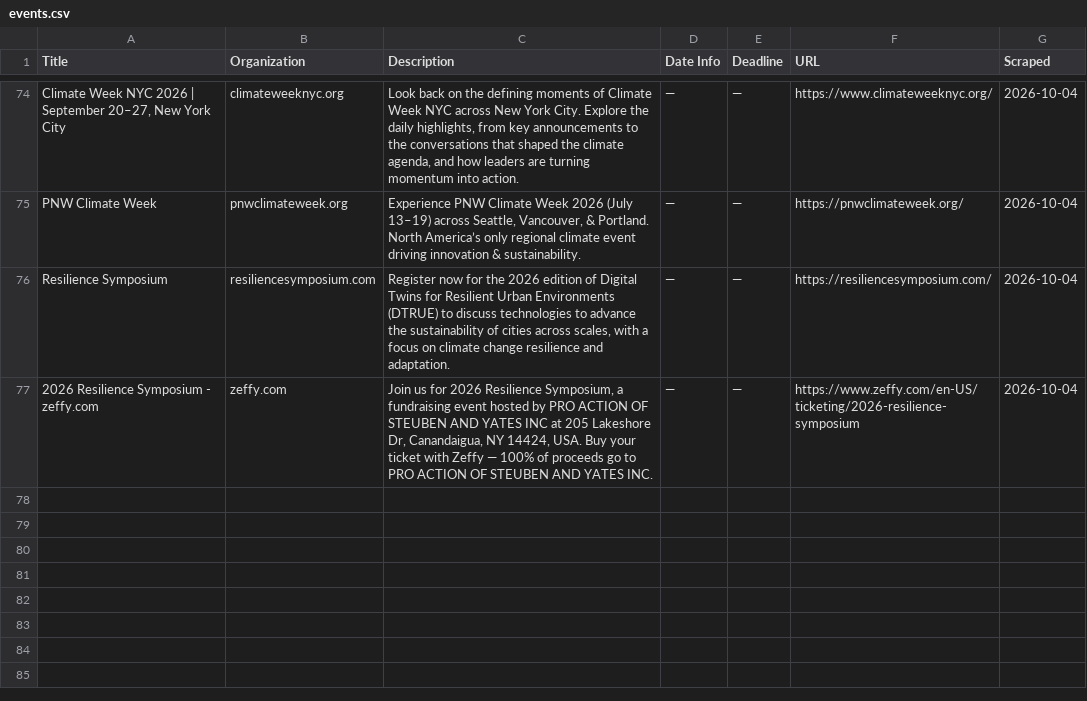
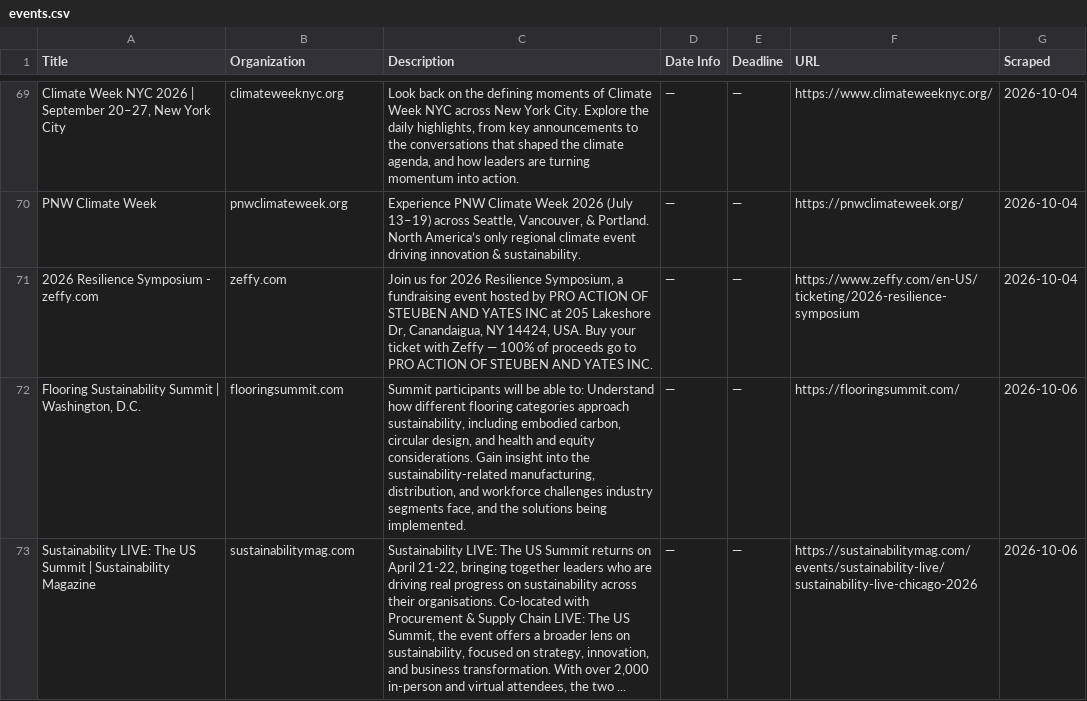
Before and after one commit to columbia-consulting/climate-cardinals-newsletter, a CSV file: weekly_data/events.csv, drawn as a sheet; only a part is shown, gaps mark what is left out; removed rows and columns are numbered as before the commit, all else as after; the diff covers the shown part only; the diff names each change by its address in the sheet, - before the commit and + after, or states it on an @@ line.

```diff
--- a/weekly_data/events.csv
+++ b/weekly_data/events.csv
-row 76: Resilience Symposium | resiliencesymposium.com | Register now for the 2026 edition of Digital Twins for Resilient Urban Environments (DTRUE) to discuss technologies to advance the sustainability of cities across scales, with a focus on climate change resilience and adaptation. | — | — | https://resiliencesymposium.com/ | 2026-10-04
+row 72: Flooring Sustainability Summit | Washington, D.C. | flooringsummit.com | Summit participants will be able to: Understand how different flooring categories approach sustainability, including embodied carbon, circular design, and health and equity considerations. Gain insight into the sustainability-related manufacturing, distribution, and workforce challenges industry segments face, and the solutions being implemented. | — | — | https://flooringsummit.com/ | 2026-10-06
+row 73: Sustainability LIVE: The US Summit | Sustainability Magazine | sustainabilitymag.com | Sustainability LIVE: The US Summit returns on April 21-22, bringing together leaders who are driving real progress on sustainability across their organisations. Co-located with Procurement & Supply Chain LIVE: The US Summit, the event offers a broader lens on sustainability, focused on strategy, innovation, and business transformation. With over 2,000 in-person and virtual attendees, the two ... | — | — | https://sustainabilitymag.com/events/sustainability-live/sustainability-live-chicago-2026 | 2026-10-06
```
Also changed, not shown: 4 added rows and 5 removed rows elsewhere in this file, weekly_data/csr_reports.csv, weekly_data/experts.csv, 2 other files.
